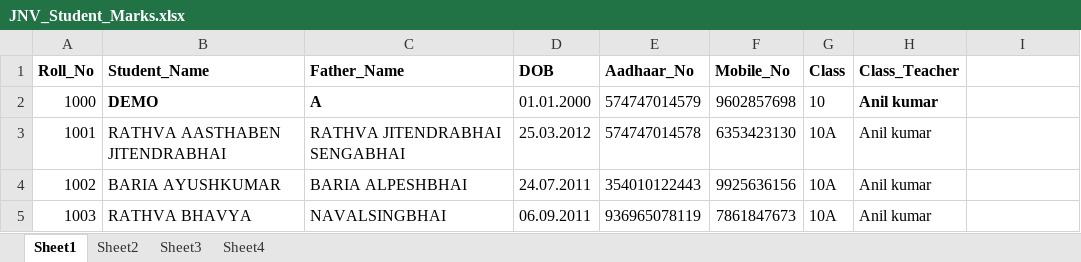
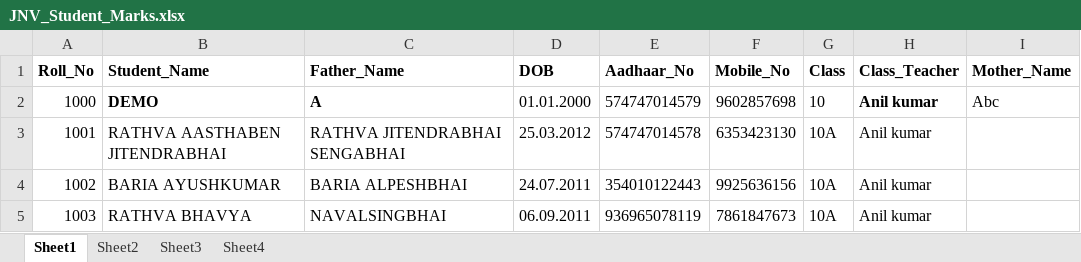
Before and after one commit to jnvchhotaudepur2024-byte/jnv-chhotaudepur-portal, an Excel workbook: JNV_Student_Marks.xlsx, sheet Sheet1, drawn as a sheet; only a part is shown; values as stored, in another font and other column widths than the file's, no borders; the diff names each change by its address in the sheet, - before the commit and + after, or states it on an @@ line.

```diff
--- a/JNV_Student_Marks.xlsx (sheet Sheet1)
+++ b/JNV_Student_Marks.xlsx (sheet Sheet1)
-I1: (empty)
+I1: Mother_Name
-I2 (Mother_Name): (empty)
+I2 (Mother_Name): Abc
```
Also changed, not shown: sheet Sheet2.
